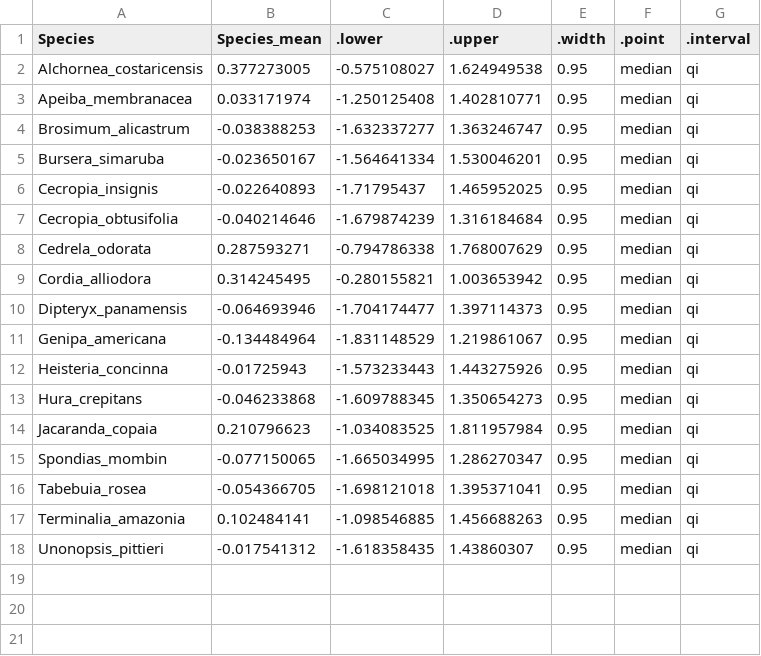
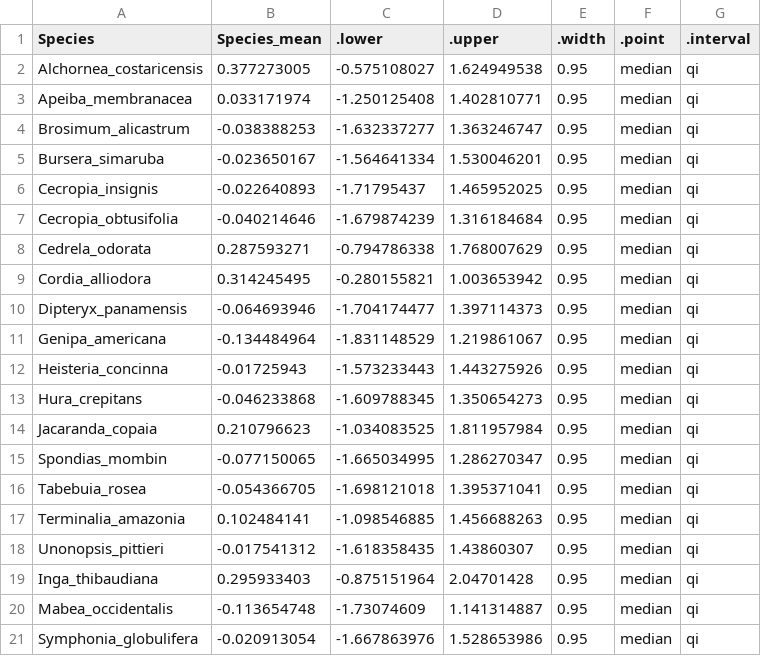
Before and after one commit to MikheyevLab/LCA-foraging, a CSV file: Common foraged species.csv, drawn as a sheet; the diff names each change by its address in the sheet, - before the commit and + after, or states it on an @@ line.

Commit message:
Update Common foraged species.csv

```diff
--- a/Common foraged species.csv
+++ b/Common foraged species.csv
+row 19: Inga_thibaudiana | 0.295933403 | -0.875151964 | 2.04701428 | 0.95 | median | qi
+row 20: Mabea_occidentalis | -0.113654748 | -1.73074609 | 1.141314887 | 0.95 | median | qi
+row 21: Symphonia_globulifera | -0.020913054 | -1.667863976 | 1.528653986 | 0.95 | median | qi
```
